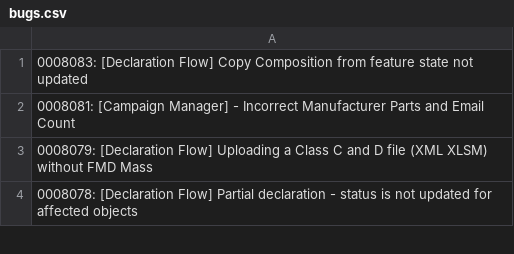
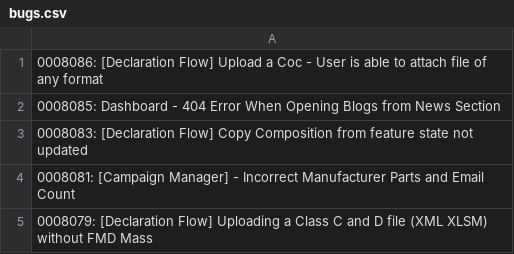
Before and after one commit to HZM-W/my-dashboard, a CSV file: 26A_Report/bugs.csv, drawn as a sheet; only a part is shown; the shorter side is filled out with more unchanged rows.

```diff
--- a/26A_Report/bugs.csv
+++ b/26A_Report/bugs.csv
@@ -1 +1,3 @@
+0008086: [Declaration Flow] Upload a Coc - User is able to attach file of any format
+0008085: Dashboard - 404 Error When Opening Blogs from News Section
 0008083: [Declaration Flow] Copy Composition from feature state not updated
```
Also changed, not shown: 26A_Report/dateClosevsNew.csv, 26A_Report/master_bugs.csv.
